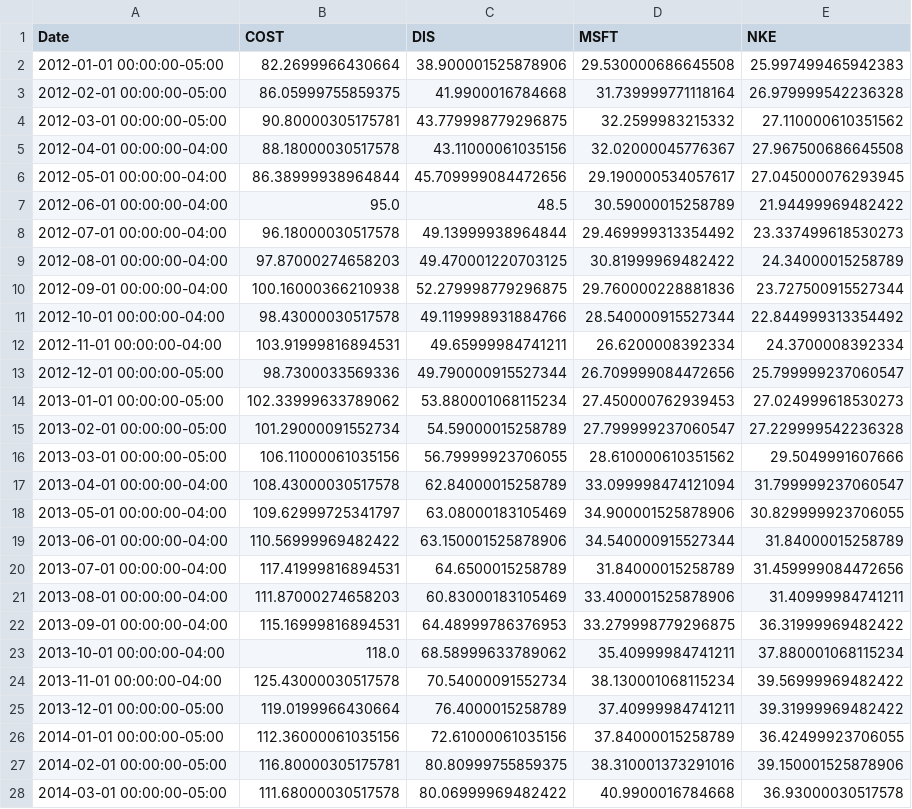
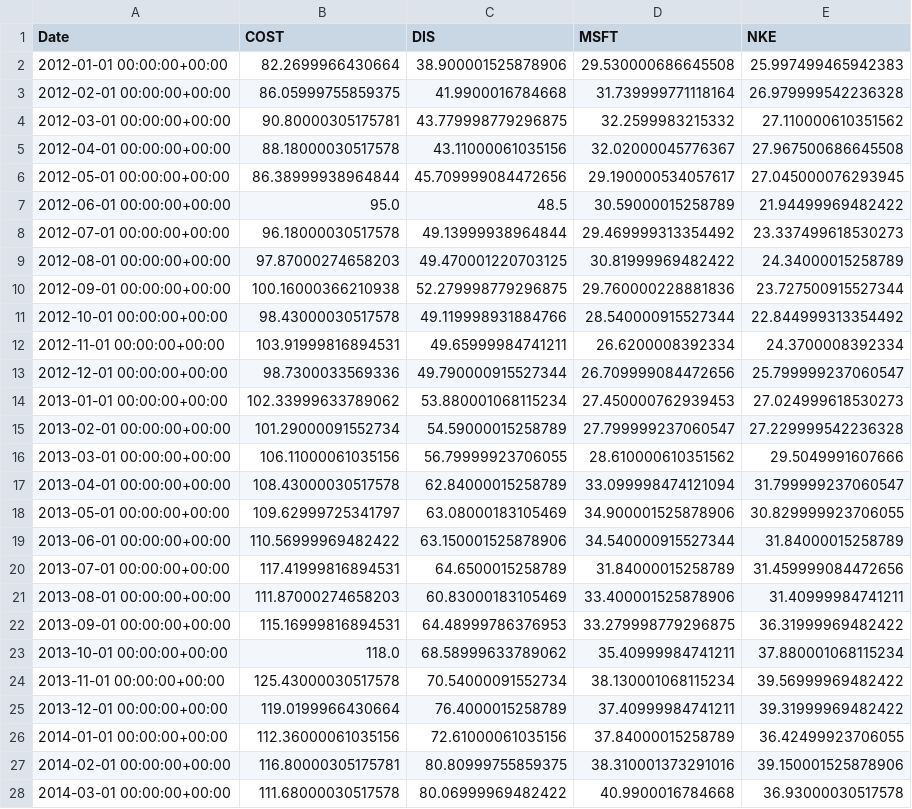
Before and after one commit to Terraform05/MVO, a CSV file: data/df_close.csv, drawn as a sheet; only a part is shown; the diff covers the shown part only.

```diff
--- a/data/df_close.csv
+++ b/data/df_close.csv
@@ -1,28 +1,28 @@
 Date,COST,DIS,MSFT,NKE
-2012-01-01 00:00:00-05:00,82.2699966430664,38.900001525878906,29.530000686645508,25.997499465942383
-2012-02-01 00:00:00-05:00,86.05999755859375,41.9900016784668,31.739999771118164,26.979999542236328
-2012-03-01 00:00:00-05:00,90.80000305175781,43.779998779296875,32.2599983215332,27.110000610351562
-2012-04-01 00:00:00-04:00,88.18000030517578,43.11000061035156,32.02000045776367,27.967500686645508
-2012-05-01 00:00:00-04:00,86.38999938964844,45.709999084472656,29.190000534057617,27.045000076293945
-2012-06-01 00:00:00-04:00,95.0,48.5,30.59000015258789,21.94499969482422
-2012-07-01 00:00:00-04:00,96.18000030517578,49.13999938964844,29.469999313354492,23.337499618530273
-2012-08-01 00:00:00-04:00,97.87000274658203,49.470001220703125,30.81999969482422,24.34000015258789
-2012-09-01 00:00:00-04:00,100.16000366210938,52.279998779296875,29.760000228881836,23.727500915527344
-2012-10-01 00:00:00-04:00,98.43000030517578,49.119998931884766,28.540000915527344,22.844999313354492
-2012-11-01 00:00:00-04:00,103.91999816894531,49.65999984741211,26.6200008392334,24.3700008392334
-2012-12-01 00:00:00-05:00,98.7300033569336,49.790000915527344,26.709999084472656,25.799999237060547
-2013-01-01 00:00:00-05:00,102.33999633789062,53.880001068115234,27.450000762939453,27.024999618530273
-2013-02-01 00:00:00-05:00,101.29000091552734,54.59000015258789,27.799999237060547,27.229999542236328
-2013-03-01 00:00:00-05:00,106.11000061035156,56.79999923706055,28.610000610351562,29.5049991607666
-2013-04-01 00:00:00-04:00,108.43000030517578,62.84000015258789,33.099998474121094,31.799999237060547
-2013-05-01 00:00:00-04:00,109.62999725341797,63.08000183105469,34.900001525878906,30.829999923706055
-2013-06-01 00:00:00-04:00,110.56999969482422,63.150001525878906,34.540000915527344,31.84000015258789
-2013-07-01 00:00:00-04:00,117.41999816894531,64.6500015258789,31.84000015258789,31.459999084472656
-2013-08-01 00:00:00-04:00,111.87000274658203,60.83000183105469,33.400001525878906,31.40999984741211
-2013-09-01 00:00:00-04:00,115.16999816894531,64.48999786376953,33.279998779296875,36.31999969482422
-2013-10-01 00:00:00-04:00,118.0,68.58999633789062,35.40999984741211,37.880001068115234
-2013-11-01 00:00:00-04:00,125.43000030517578,70.54000091552734,38.130001068115234,39.56999969482422
-2013-12-01 00:00:00-05:00,119.0199966430664,76.4000015258789,37.40999984741211,39.31999969482422
-2014-01-01 00:00:00-05:00,112.36000061035156,72.61000061035156,37.84000015258789,36.42499923706055
-2014-02-01 00:00:00-05:00,116.80000305175781,80.80999755859375,38.310001373291016,39.150001525878906
-2014-03-01 00:00:00-05:00,111.68000030517578,80.06999969482422,40.9900016784668,36.93000030517578
+2012-01-01 00:00:00+00:00,82.2699966430664,38.900001525878906,29.530000686645508,25.997499465942383
+2012-02-01 00:00:00+00:00,86.05999755859375,41.9900016784668,31.739999771118164,26.979999542236328
+2012-03-01 00:00:00+00:00,90.80000305175781,43.779998779296875,32.2599983215332,27.110000610351562
+2012-04-01 00:00:00+00:00,88.18000030517578,43.11000061035156,32.02000045776367,27.967500686645508
+2012-05-01 00:00:00+00:00,86.38999938964844,45.709999084472656,29.190000534057617,27.045000076293945
+2012-06-01 00:00:00+00:00,95.0,48.5,30.59000015258789,21.94499969482422
+2012-07-01 00:00:00+00:00,96.18000030517578,49.13999938964844,29.469999313354492,23.337499618530273
+2012-08-01 00:00:00+00:00,97.87000274658203,49.470001220703125,30.81999969482422,24.34000015258789
+2012-09-01 00:00:00+00:00,100.16000366210938,52.279998779296875,29.760000228881836,23.727500915527344
+2012-10-01 00:00:00+00:00,98.43000030517578,49.119998931884766,28.540000915527344,22.844999313354492
+2012-11-01 00:00:00+00:00,103.91999816894531,49.65999984741211,26.6200008392334,24.3700008392334
+2012-12-01 00:00:00+00:00,98.7300033569336,49.790000915527344,26.709999084472656,25.799999237060547
+2013-01-01 00:00:00+00:00,102.33999633789062,53.880001068115234,27.450000762939453,27.024999618530273
+2013-02-01 00:00:00+00:00,101.29000091552734,54.59000015258789,27.799999237060547,27.229999542236328
+2013-03-01 00:00:00+00:00,106.11000061035156,56.79999923706055,28.610000610351562,29.5049991607666
+2013-04-01 00:00:00+00:00,108.43000030517578,62.84000015258789,33.099998474121094,31.799999237060547
+2013-05-01 00:00:00+00:00,109.62999725341797,63.08000183105469,34.900001525878906,30.829999923706055
+2013-06-01 00:00:00+00:00,110.56999969482422,63.150001525878906,34.540000915527344,31.84000015258789
+2013-07-01 00:00:00+00:00,117.41999816894531,64.6500015258789,31.84000015258789,31.459999084472656
+2013-08-01 00:00:00+00:00,111.87000274658203,60.83000183105469,33.400001525878906,31.40999984741211
+2013-09-01 00:00:00+00:00,115.16999816894531,64.48999786376953,33.279998779296875,36.31999969482422
+2013-10-01 00:00:00+00:00,118.0,68.58999633789062,35.40999984741211,37.880001068115234
+2013-11-01 00:00:00+00:00,125.43000030517578,70.54000091552734,38.130001068115234,39.56999969482422
+2013-12-01 00:00:00+00:00,119.0199966430664,76.4000015258789,37.40999984741211,39.31999969482422
+2014-01-01 00:00:00+00:00,112.36000061035156,72.61000061035156,37.84000015258789,36.42499923706055
+2014-02-01 00:00:00+00:00,116.80000305175781,80.80999755859375,38.310001373291016,39.150001525878906
+2014-03-01 00:00:00+00:00,111.68000030517578,80.06999969482422,40.9900016784668,36.93000030517578
```
Also changed, not shown: 93 edited cells elsewhere in this file, data/df_recent_close.csv, 3 other files.
